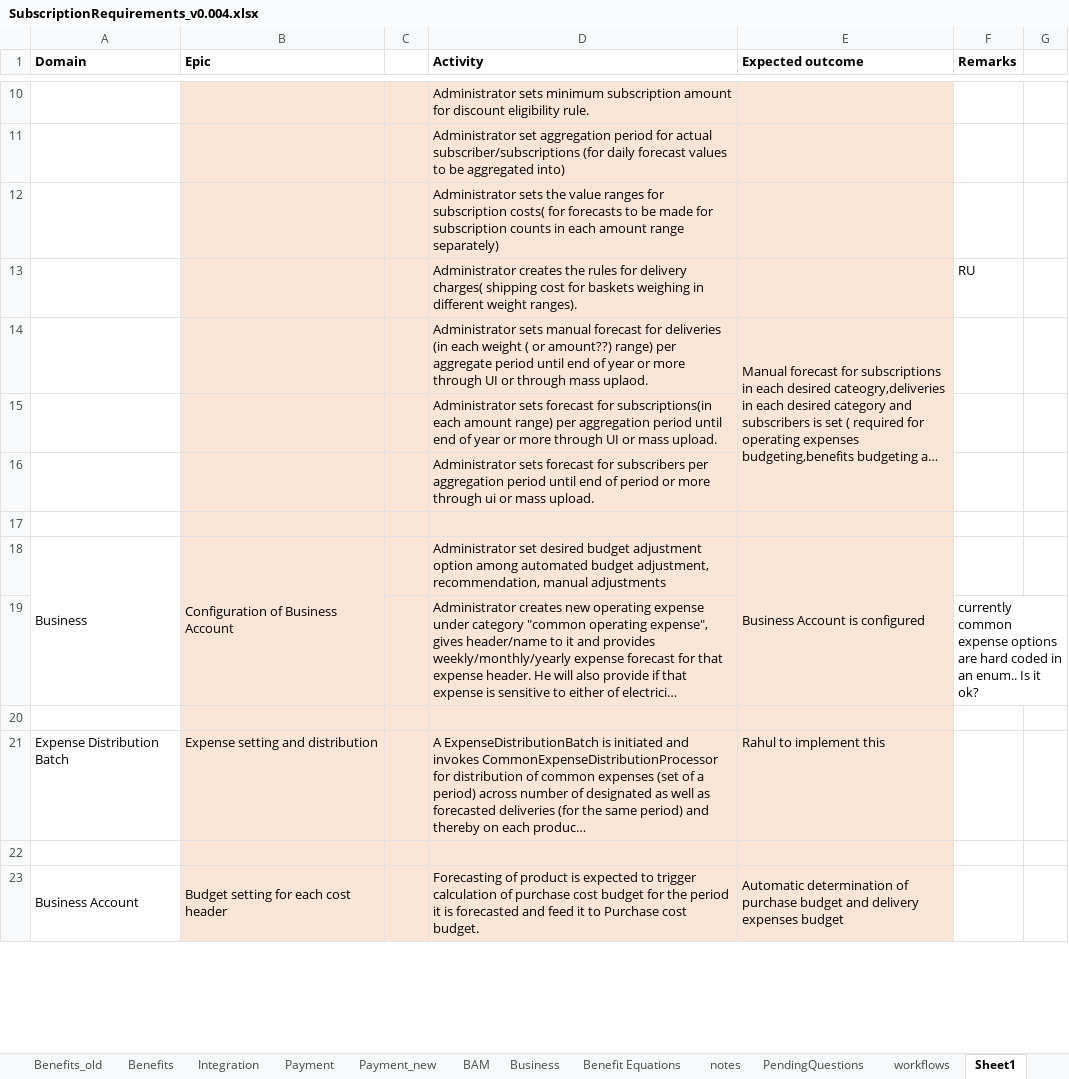
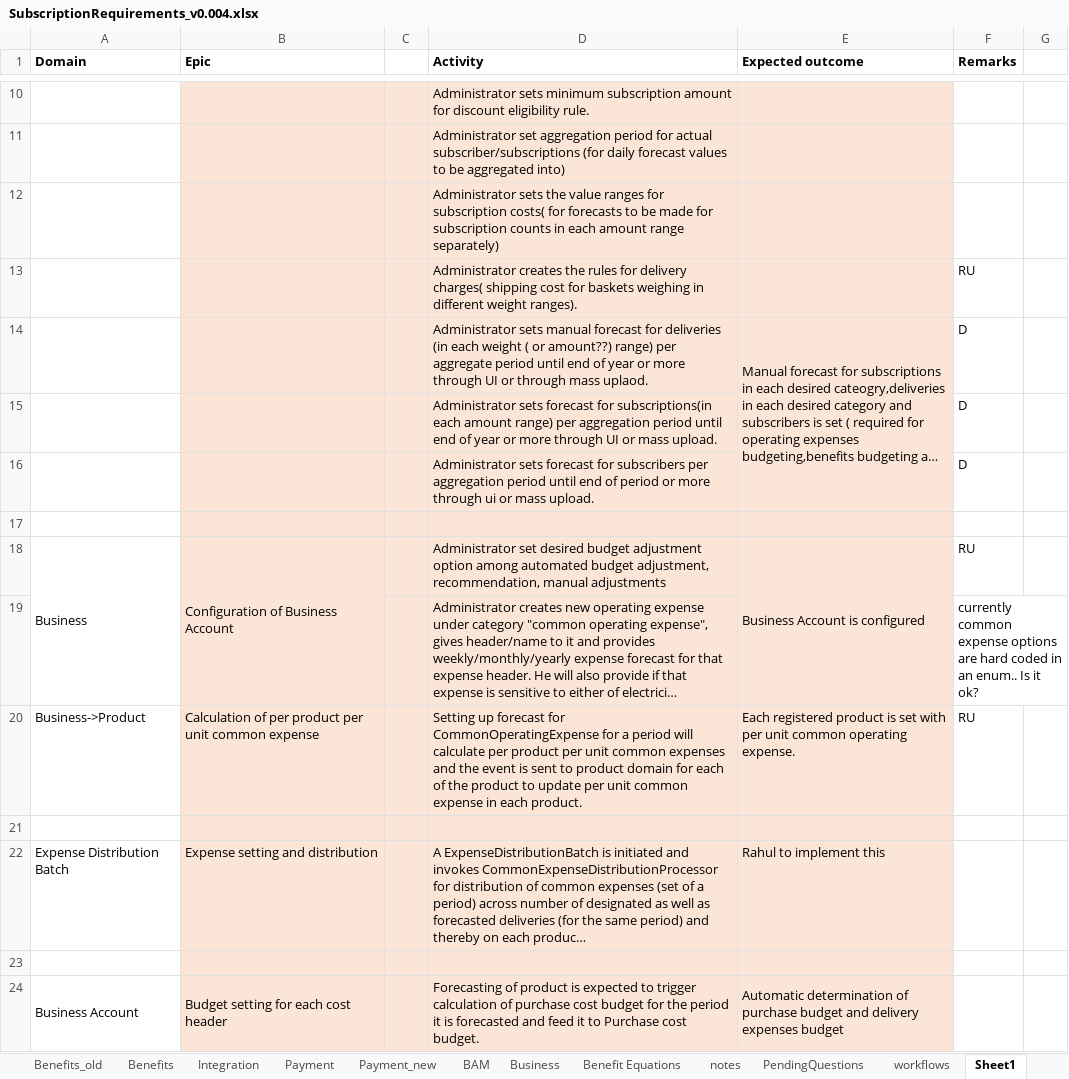
Before and after one commit to soukhyak26/MegaProject, an Excel workbook: documentation/requirements/SubscriptionRequirements_v0.004.xlsx, sheet Sheet1, drawn as a sheet; only a part is shown, gaps mark what is left out; long unchanged cells end in …; values as stored, in another font and other column widths than the file's, no borders; the diff names each change by its address in the sheet, - before the commit and + after, or states it on an @@ line.

```diff
--- a/documentation/requirements/SubscriptionRequirements_v0.004.xlsx (sheet Sheet1)
+++ b/documentation/requirements/SubscriptionRequirements_v0.004.xlsx (sheet Sheet1)
-F14:F16 (Remarks): (empty)
+F14:F16 (Remarks): D
-F18 (Remarks): (empty)
+F18 (Remarks): RU
+row 20: Business->Product | Calculation of per product per unit common expense |  | Setting up forecast for CommonOperatingExpense for a period will calculate per product per unit common expenses and the event is sent to product domain for each of the product to update per unit common expense in each product. | Each registered product is set with per unit common operating expense. | RU
```
Also changed, not shown: 5 other files.
